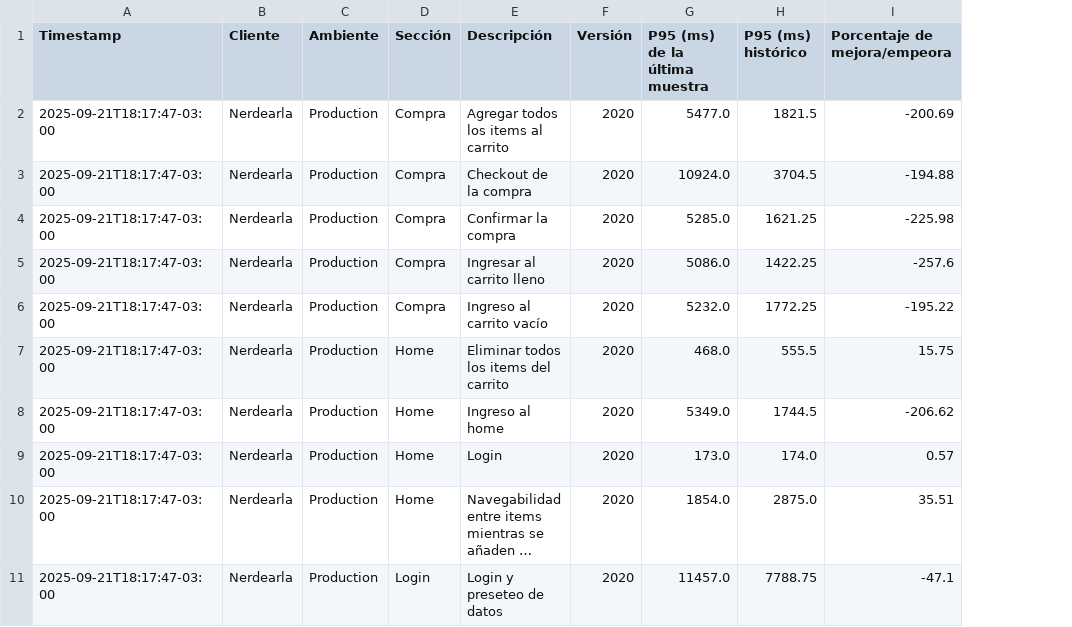
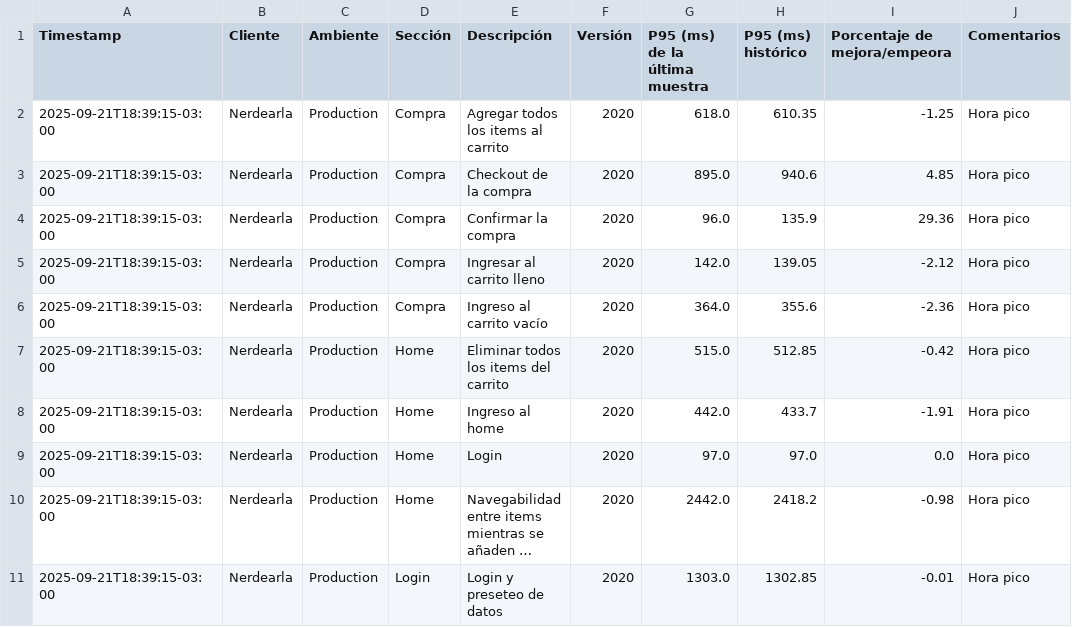
Before and after one commit to chbazan/nerdearla-cypress-framework, a CSV file: metrics/Production/Nerdearla/2020/comparativa_historica_por_descripcion.csv, drawn as a sheet; long unchanged cells end in …; the diff names each change by its address in the sheet, - before the commit and + after, or states it on an @@ line.

```diff
--- a/metrics/Production/Nerdearla/2020/comparativa_historica_por_descripcion.csv
+++ b/metrics/Production/Nerdearla/2020/comparativa_historica_por_descripcion.csv
+column J (Comentarios), rows 2-11: all Hora pico
-A2:A11 (Timestamp): 2025-09-21T18:17:47-03:00
+A2:A11 (Timestamp): 2025-09-21T18:39:15-03:00
-G2 (P95 (ms) de la última muestra): 5477.0
+G2 (P95 (ms) de la última muestra): 618.0
-H2 (P95 (ms) histórico): 1821.5
+H2 (P95 (ms) histórico): 610.35
-I2 (Porcentaje de mejora/empeora): -200.69
+I2 (Porcentaje de mejora/empeora): -1.25
-G3 (P95 (ms) de la última muestra): 10924.0
+G3 (P95 (ms) de la última muestra): 895.0
-H3 (P95 (ms) histórico): 3704.5
+H3 (P95 (ms) histórico): 940.6
-I3 (Porcentaje de mejora/empeora): -194.88
+I3 (Porcentaje de mejora/empeora): 4.85
-G4 (P95 (ms) de la última muestra): 5285.0
+G4 (P95 (ms) de la última muestra): 96.0
-H4 (P95 (ms) histórico): 1621.25
+H4 (P95 (ms) histórico): 135.9
-I4 (Porcentaje de mejora/empeora): -225.98
+I4 (Porcentaje de mejora/empeora): 29.36
-G5 (P95 (ms) de la última muestra): 5086.0
+G5 (P95 (ms) de la última muestra): 142.0
-H5 (P95 (ms) histórico): 1422.25
+H5 (P95 (ms) histórico): 139.05
-I5 (Porcentaje de mejora/empeora): -257.6
+I5 (Porcentaje de mejora/empeora): -2.12
-G6 (P95 (ms) de la última muestra): 5232.0
+G6 (P95 (ms) de la última muestra): 364.0
-H6 (P95 (ms) histórico): 1772.25
+H6 (P95 (ms) histórico): 355.6
-I6 (Porcentaje de mejora/empeora): -195.22
+I6 (Porcentaje de mejora/empeora): -2.36
-G7 (P95 (ms) de la última muestra): 468.0
+G7 (P95 (ms) de la última muestra): 515.0
-H7 (P95 (ms) histórico): 555.5
+H7 (P95 (ms) histórico): 512.85
-I7 (Porcentaje de mejora/empeora): 15.75
+I7 (Porcentaje de mejora/empeora): -0.42
-G8 (P95 (ms) de la última muestra): 5349.0
+G8 (P95 (ms) de la última muestra): 442.0
-H8 (P95 (ms) histórico): 1744.5
+H8 (P95 (ms) histórico): 433.7
-I8 (Porcentaje de mejora/empeora): -206.62
+I8 (Porcentaje de mejora/empeora): -1.91
-G9 (P95 (ms) de la última muestra): 173.0
+G9 (P95 (ms) de la última muestra): 97.0
-H9 (P95 (ms) histórico): 174.0
+H9 (P95 (ms) histórico): 97.0
-I9 (Porcentaje de mejora/empeora): 0.57
+I9 (Porcentaje de mejora/empeora): 0.0
-G10 (P95 (ms) de la última muestra): 1854.0
+G10 (P95 (ms) de la última muestra): 2442.0
-H10 (P95 (ms) histórico): 2875.0
+H10 (P95 (ms) histórico): 2418.2
-I10 (Porcentaje de mejora/empeora): 35.51
+I10 (Porcentaje de mejora/empeora): -0.98
-G11 (P95 (ms) de la última muestra): 11457.0
+G11 (P95 (ms) de la última muestra): 1303.0
-H11 (P95 (ms) histórico): 7788.75
+H11 (P95 (ms) histórico): 1302.85
-I11 (Porcentaje de mejora/empeora): -47.1
+I11 (Porcentaje de mejora/empeora): -0.01
```
Also changed, not shown: metrics/Production/Nerdearla/2020/comparativa_historica_por_seccion.csv, metrics/raw_data.csv.
